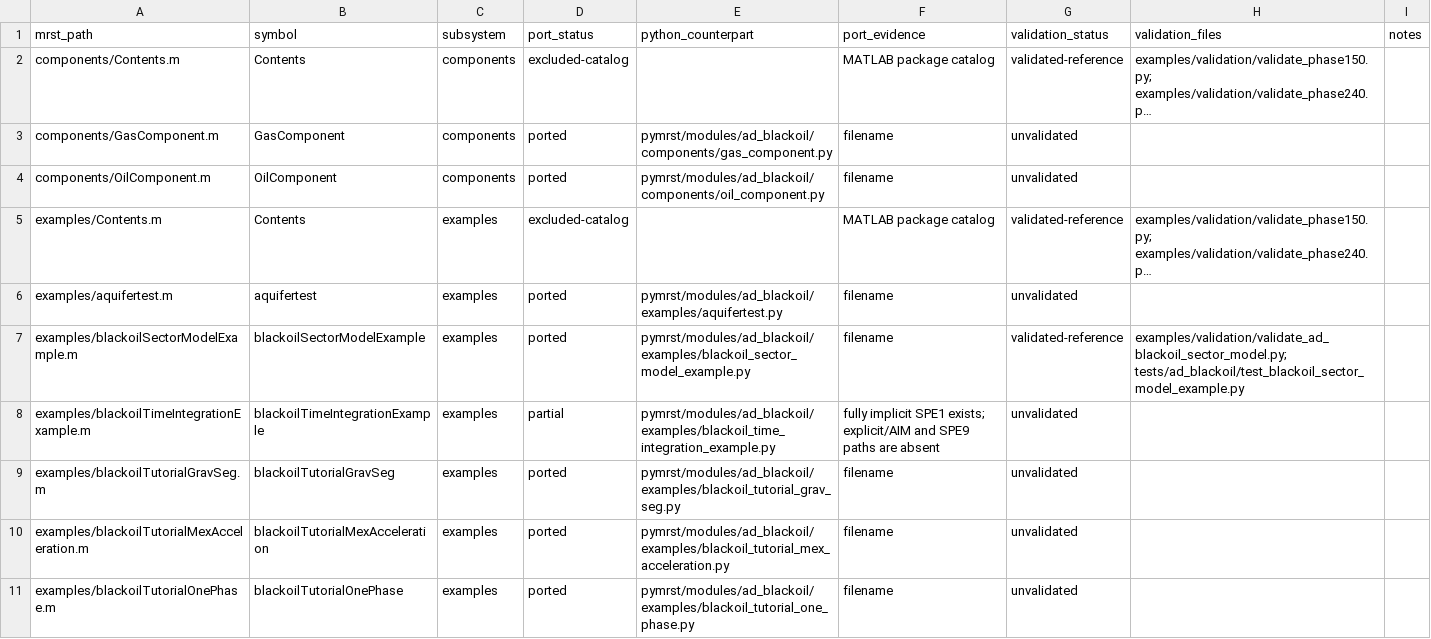
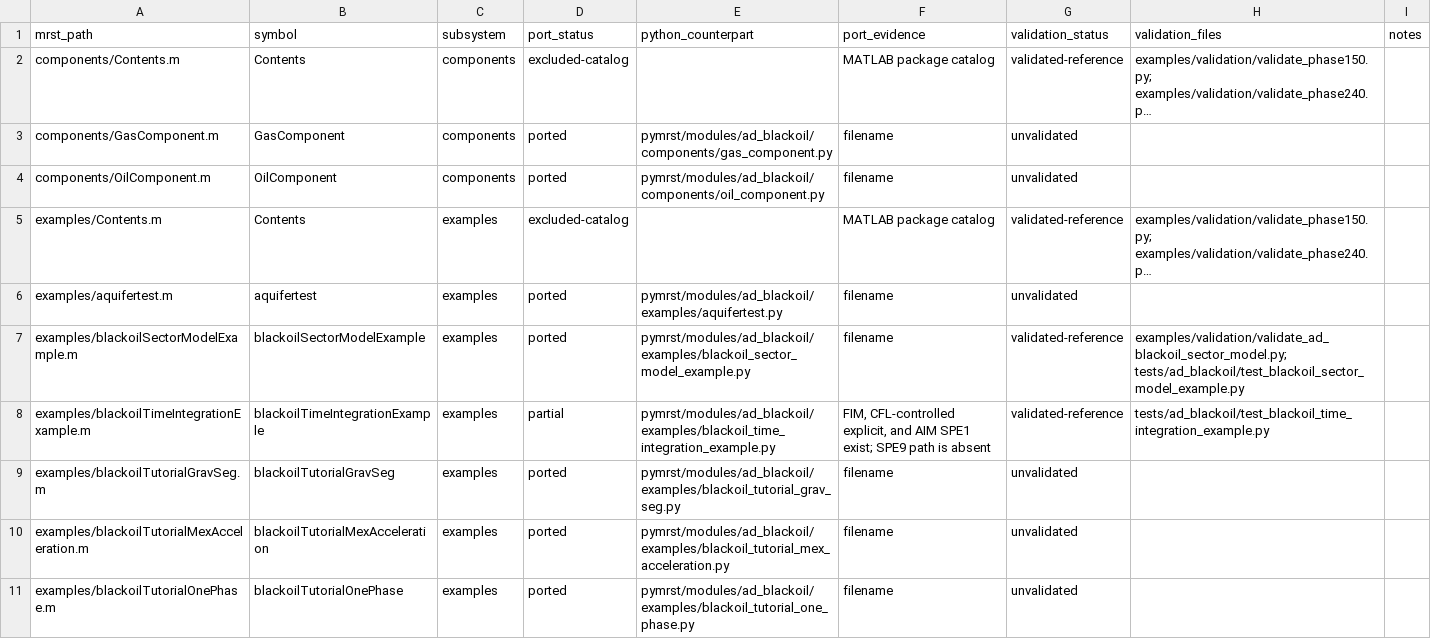
Before and after one commit to Neroogod/PyMRST, a CSV file: docs/ad_blackoil/parity.csv, drawn as a sheet; only a part is shown; long unchanged cells end in ….

Commit message:
run black-oil explicit and AIM integration

```diff
--- a/docs/ad_blackoil/parity.csv
+++ b/docs/ad_blackoil/parity.csv
@@ -7,3 +7,3 @@ examples/aquifertest.m,aquifertest,examples,ported,pymrst/modules/ad_blackoil/ex
 examples/blackoilSectorModelExample.m,blackoilSectorModelExample,examples,ported,pymrst/modules/ad_blackoil/examples/blackoil_sector_model_example.py,filename,validated-reference,examples/validation/validate_ad_blackoil_sector_model.py; tests/ad_blackoil/test_blackoil_sector_model_example.py,
-examples/blackoilTimeIntegrationExample.m,blackoilTimeIntegrationExample,examples,partial,pymrst/modules/ad_blackoil/examples/blackoil_time_integration_example.py,fully implicit SPE1 exists; explicit/AIM and SPE9 paths are absent,unvalidated,,
+examples/blackoilTimeIntegrationExample.m,blackoilTimeIntegrationExample,examples,partial,pymrst/modules/ad_blackoil/examples/blackoil_time_integration_example.py,"FIM, CFL-controlled explicit, and AIM SPE1 exist; SPE9 path is absent",validated-reference,tests/ad_blackoil/test_blackoil_time_integration_example.py,
 examples/blackoilTutorialGravSeg.m,blackoilTutorialGravSeg,examples,ported,pymrst/modules/ad_blackoil/examples/blackoil_tutorial_grav_seg.py,filename,unvalidated,,
```
Also changed, not shown: 11 other files.
